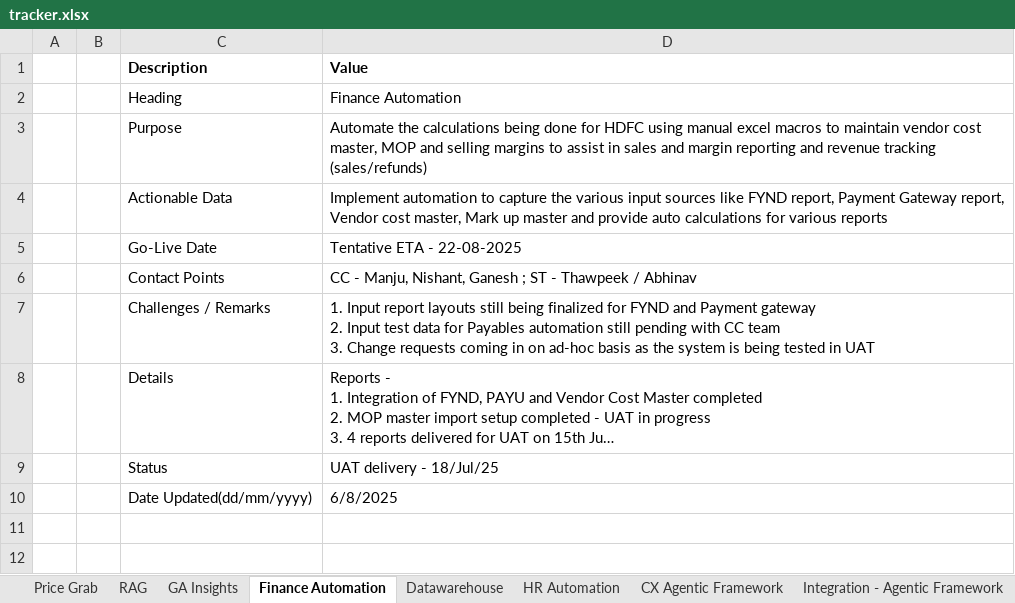
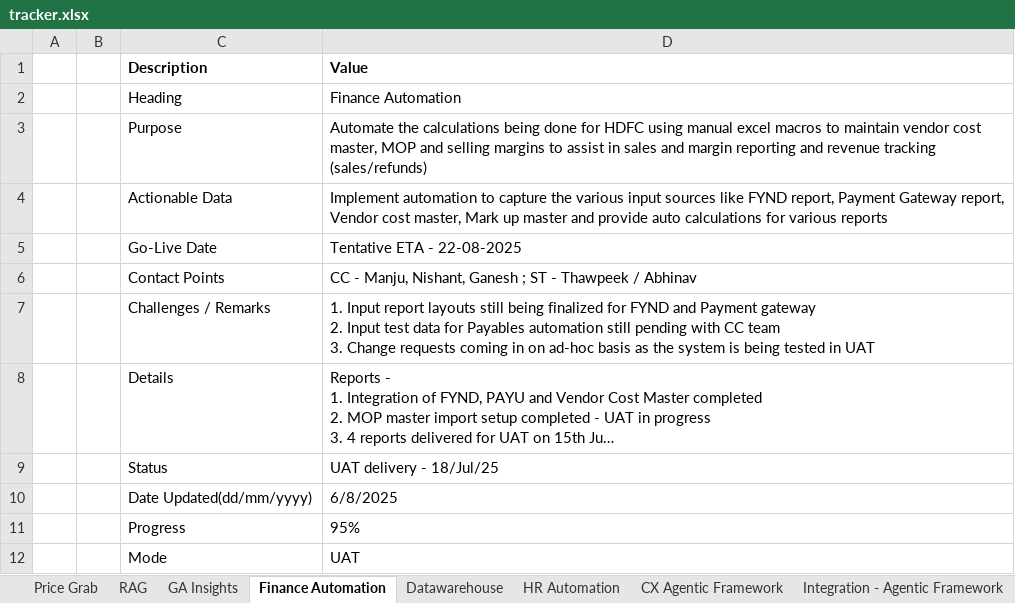
Before and after one commit to dvenkatnath/CC-Dashboard, an Excel workbook: tracker.xlsx, sheet Finance Automation, drawn as a sheet; long unchanged cells end in …; values as stored, in another font and other column widths than the file's, no borders; the diff names each change by its address in the sheet, - before the commit and + after, or states it on an @@ line.

```diff
--- a/tracker.xlsx (sheet Finance Automation)
+++ b/tracker.xlsx (sheet Finance Automation)
+row 11:  |  | Progress | 95%
+row 12:  |  | Mode | UAT
```
Also changed, not shown: sheet CX Agentic Framework, sheet HR Automation, sheet Datawarehouse, sheet RAG, sheet Integration - Agentic Framework, sheet Price Grab, 1 more sheet, 17 other files.
